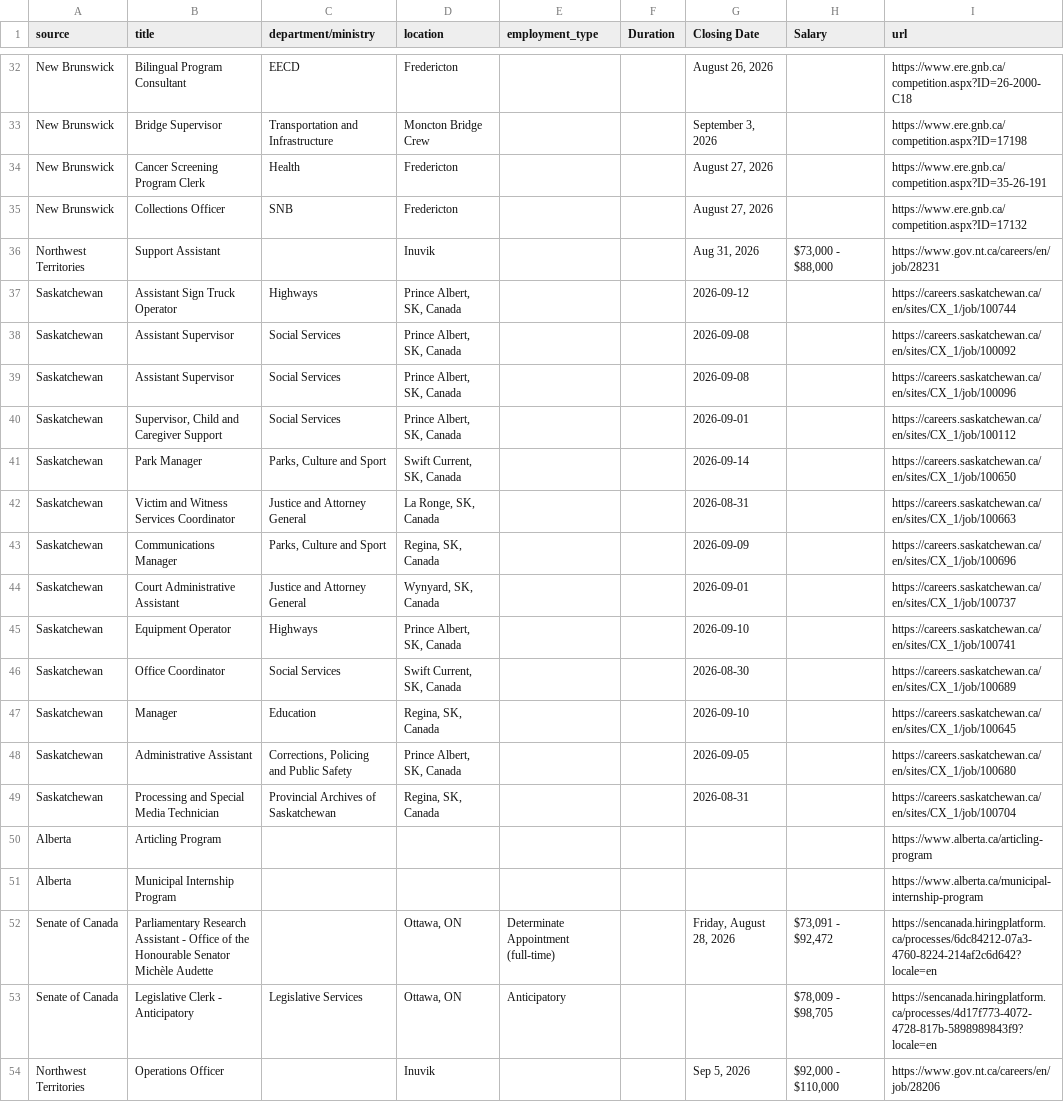
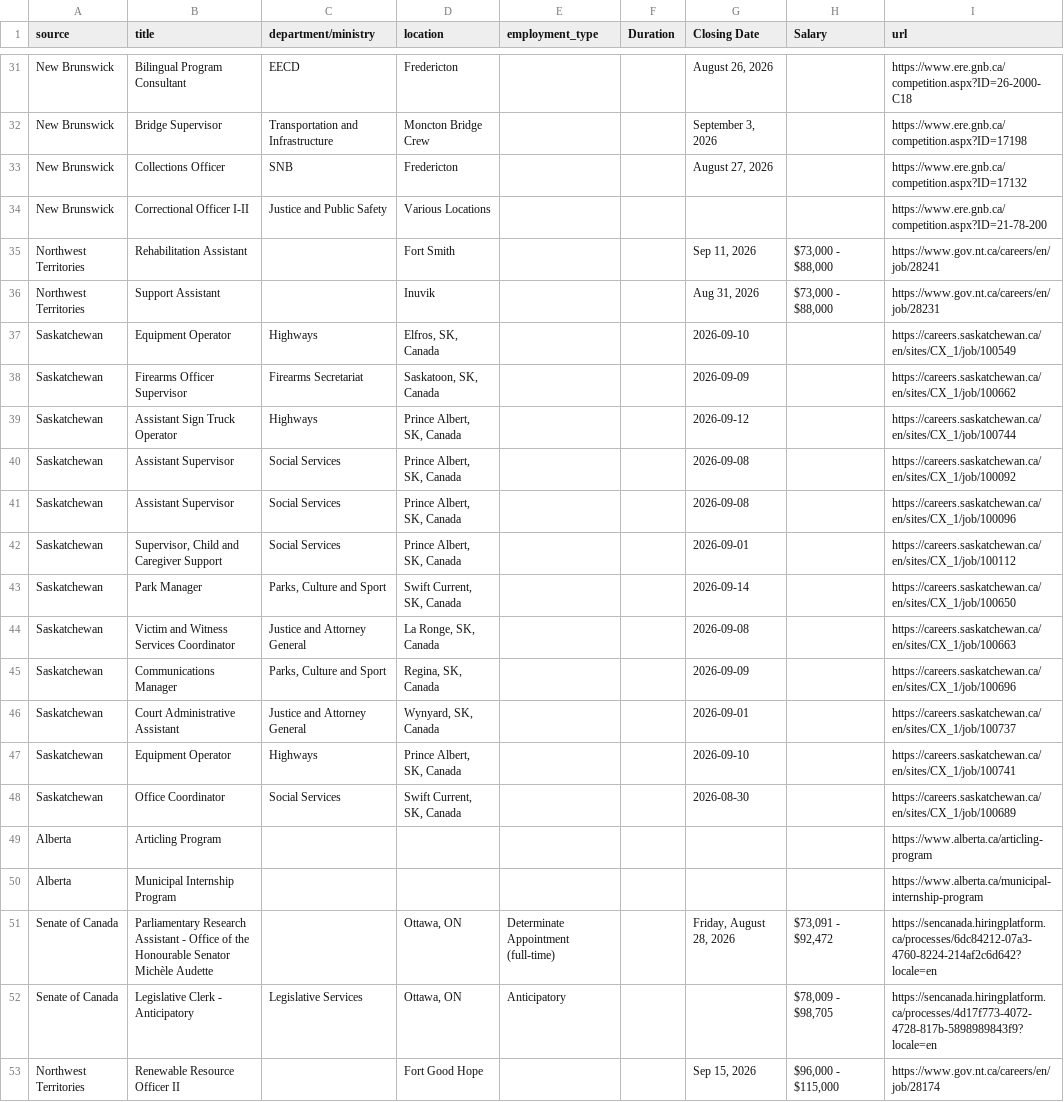
Before and after one commit to Glocal-Open-Source/elections-showcase, a CSV file: scripts/scraped_jobs.csv, drawn as a sheet; only a part is shown, gaps mark what is left out; the diff covers the shown part only.

```diff
--- a/scripts/scraped_jobs.csv
+++ b/scripts/scraped_jobs.csv
@@ -33,5 +32,8 @@ New Brunswick,Bilingual Program Consultant,EECD,Fredericton,,,"August 26, 2026",
 New Brunswick,Bridge Supervisor,Transportation and Infrastructure,Moncton Bridge Crew,,,"September 3, 2026",,https://www.ere.gnb.ca/competition.aspx?ID=17198
-New Brunswick,Cancer Screening Program Clerk,Health,Fredericton,,,"August 27, 2026",,https://www.ere.gnb.ca/competition.aspx?ID=35-26-191
 New Brunswick,Collections Officer,SNB,Fredericton,,,"August 27, 2026",,https://www.ere.gnb.ca/competition.aspx?ID=17132
+New Brunswick,Correctional Officer I-II,Justice and Public Safety,Various Locations,,,,,https://www.ere.gnb.ca/competition.aspx?ID=21-78-200
+Northwest Territories,Rehabilitation Assistant,,Fort Smith,,,"Sep 11, 2026","$73,000 - $88,000",https://www.gov.nt.ca/careers/en/job/28241
 Northwest Territories,Support Assistant,,Inuvik,,,"Aug 31, 2026","$73,000 - $88,000",https://www.gov.nt.ca/careers/en/job/28231
+Saskatchewan,Equipment Operator,Highways,"Elfros, SK, Canada",,,2026-09-10,,https://careers.saskatchewan.ca/en/sites/CX_1/job/100549
+Saskatchewan,Firearms Officer Supervisor,Firearms Secretariat,"Saskatoon, SK, Canada",,,2026-09-09,,https://careers.saskatchewan.ca/en/sites/CX_1/job/100662
 Saskatchewan,Assistant Sign Truck Operator,Highways,"Prince Albert, SK, Canada",,,2026-09-12,,https://careers.saskatchewan.ca/en/sites/CX_1/job/100744
@@ -41,3 +43,3 @@ Saskatchewan,"Supervisor, Child and Caregiver Support",Social Services,"Prince A
 Saskatchewan,Park Manager,"Parks, Culture and Sport","Swift Current, SK, Canada",,,2026-09-14,,https://careers.saskatchewan.ca/en/sites/CX_1/job/100650
-Saskatchewan,Victim and Witness Services Coordinator,Justice and Attorney General,"La Ronge, SK, Canada",,,2026-08-31,,https://careers.saskatchewan.ca/en/sites/CX_1/job/100663
+Saskatchewan,Victim and Witness Services Coordinator,Justice and Attorney General,"La Ronge, SK, Canada",,,2026-09-08,,https://careers.saskatchewan.ca/en/sites/CX_1/job/100663
 Saskatchewan,Communications Manager,"Parks, Culture and Sport","Regina, SK, Canada",,,2026-09-09,,https://careers.saskatchewan.ca/en/sites/CX_1/job/100696
@@ -46,5 +48,2 @@ Saskatchewan,Equipment Operator,Highways,"Prince Albert, SK, Canada",,,2026-09-1
 Saskatchewan,Office Coordinator,Social Services,"Swift Current, SK, Canada",,,2026-08-30,,https://careers.saskatchewan.ca/en/sites/CX_1/job/100689
-Saskatchewan,Manager,Education,"Regina, SK, Canada",,,2026-09-10,,https://careers.saskatchewan.ca/en/sites/CX_1/job/100645
-Saskatchewan,Administrative Assistant,"Corrections, Policing and Public Safety","Prince Albert, SK, Canada",,,2026-09-05,,https://careers.saskatchewan.ca/en/sites/CX_1/job/100680
-Saskatchewan,Processing and Special Media Technician,Provincial Archives of Saskatchewan,"Regina, SK, Canada",,,2026-08-31,,https://careers.saskatchewan.ca/en/sites/CX_1/job/100704
 Alberta,Articling Program,,,,,,,https://www.alberta.ca/articling-program
@@ -53,2 +52,2 @@ Senate of Canada,Parliamentary Research Assistant - Office of the Honourable Sen
 Senate of Canada,Legislative Clerk - Anticipatory,Legislative Services,"Ottawa, ON",Anticipatory,,,"$78,009 - $98,705",https://sencanada.hiringplatform.ca/processes/4d17f773-4072-4728-817b-5898989843f9?locale=en
-Northwest Territories,Operations Officer,,Inuvik,,,"Sep 5, 2026","$92,000 - $110,000",https://www.gov.nt.ca/careers/en/job/28206
+Northwest Territories,Renewable Resource Officer II,,Fort Good Hope,,,"Sep 15, 2026","$96,000 - $115,000",https://www.gov.nt.ca/careers/en/job/28174
```
Also changed, not shown: 1 added row and 2 removed rows elsewhere in this file, 1 other file.
